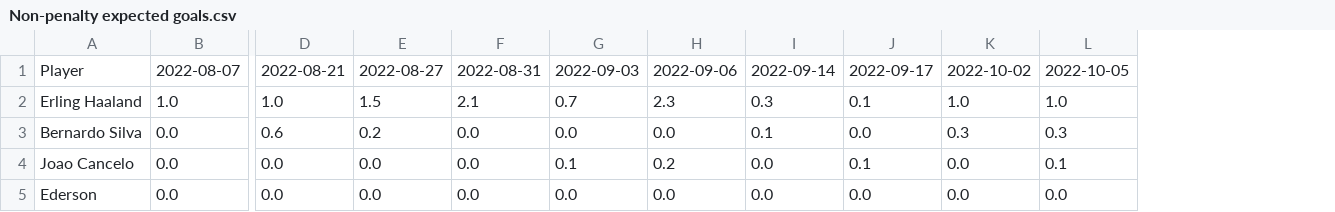
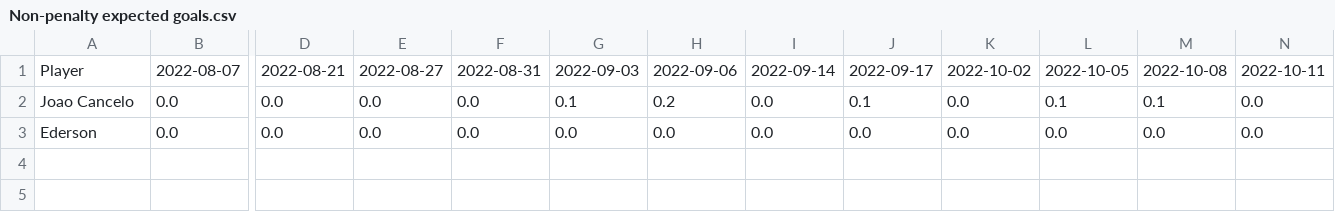
Before and after one commit to theojolliffe/The-Numbers-Game, a CSV file: static/Teams/Manchester City/Timeseries/Non-penalty expected goals.csv, drawn as a sheet; only a part is shown, gaps mark what is left out; removed rows and columns are numbered as before the commit, all else as after; rows hold the shown columns only; the diff names each change by its address in the sheet, - before the commit and + after, or states it on an @@ line.

```diff
--- a/static/Teams/Manchester City/Timeseries/Non-penalty expected goals.csv
+++ b/static/Teams/Manchester City/Timeseries/Non-penalty expected goals.csv
+column M, rows 1-3: 2022-10-08 | 0.1 | 0.0
+column N, rows 1-3: 2022-10-11 | 0.0 | 0.0
-row 2: Erling Haaland | 1.0 | 1.0 | 1.5 | 2.1 | 0.7 | 2.3 | 0.3 | 0.1 | 1.0 | 1.0
-row 3: Bernardo Silva | 0.0 | 0.6 | 0.2 | 0.0 | 0.0 | 0.0 | 0.1 | 0.0 | 0.3 | 0.3
```
Also changed, not shown: static/Teams/Liverpool/Timeseries/Expected assists.csv, static/Teams/Liverpool/Timeseries/Non-penalty expected goals.csv, 47 other files.
